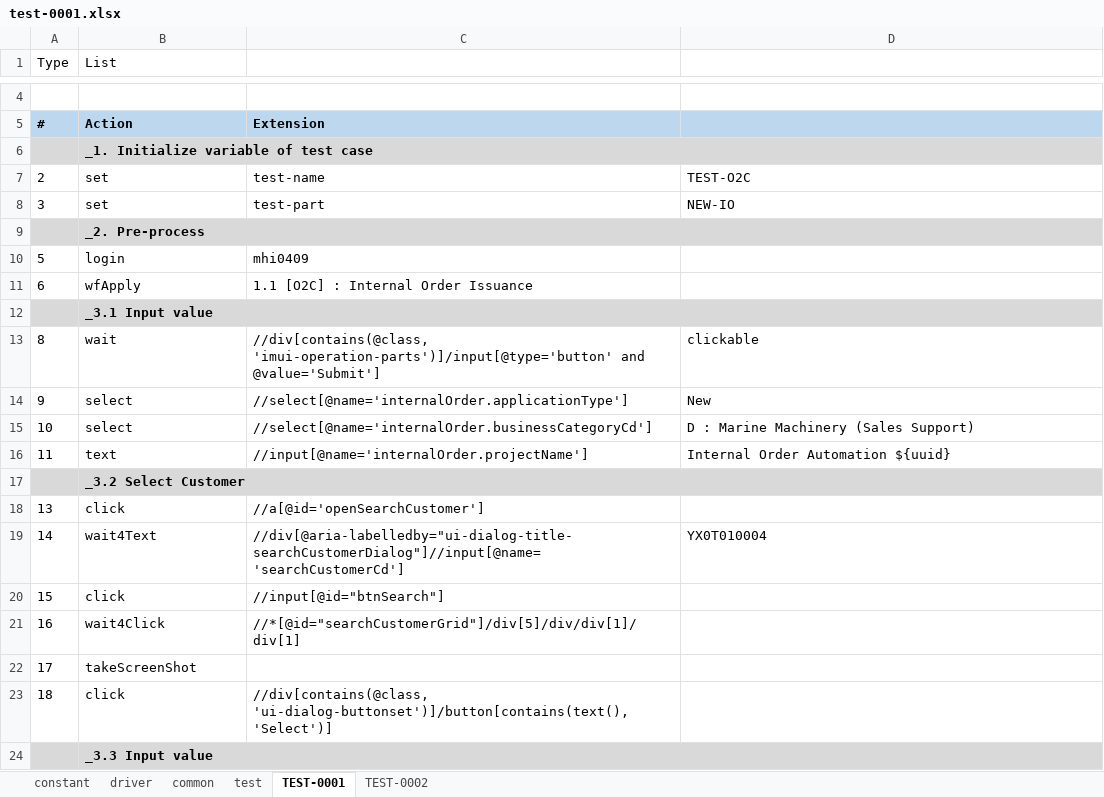
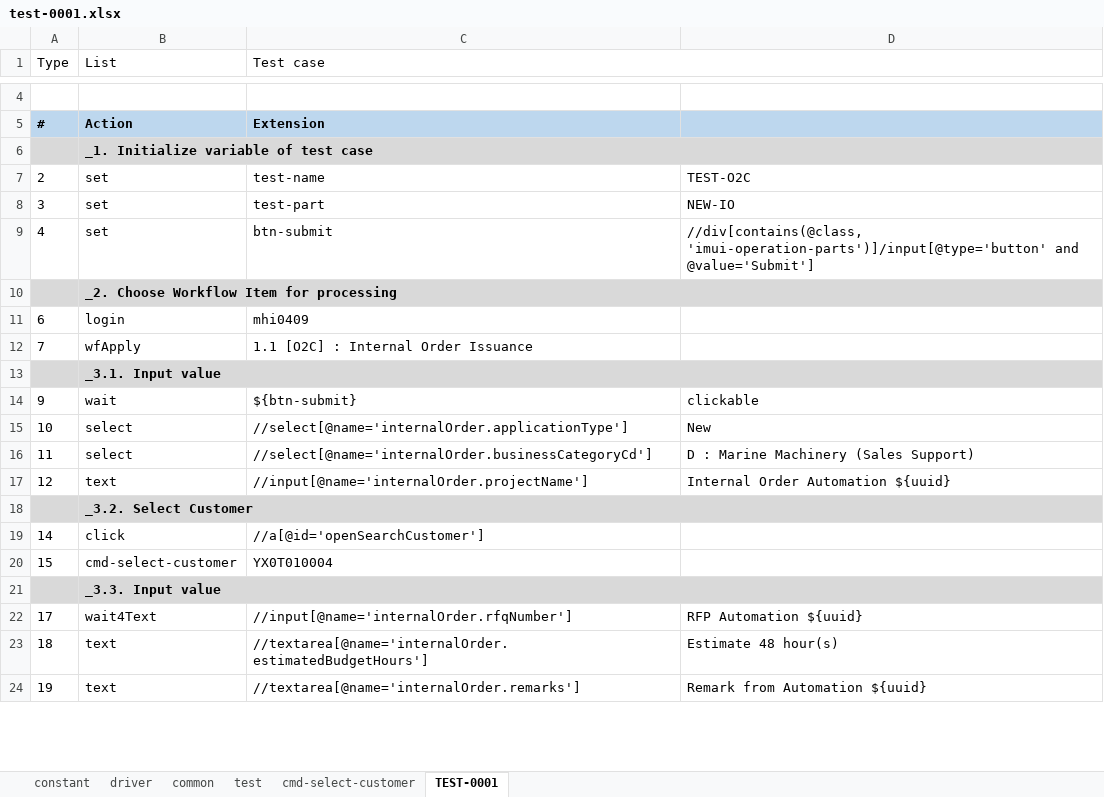
Before and after one commit to lacloi007/imauto, an Excel workbook: input/test-0001.xlsx, sheet TEST-0001, drawn as a sheet; only a part is shown, gaps mark what is left out; values as stored, in another font and other column widths than the file's, no borders; removed rows and columns are numbered as before the commit, all else as after; the diff covers the shown part only; the diff names each change by its address in the sheet, - before the commit and + after, or states it on an @@ line.

```diff
--- a/input/test-0001.xlsx (sheet TEST-0001)
+++ b/input/test-0001.xlsx (sheet TEST-0001)
-sheet tab: TEST-0002
+sheet tab: cmd-select-customer
-C1: (empty)
+C1: Test case
+C1:D3 merged
+row 9: 4 | set | btn-submit | //div[contains(@class, 'imui-operation-parts')]/input[@type='button' and @value='Submit']
-B10 (List): _2. Pre-process
+B10 (List): _2. Choose Workflow Item for processing
-A11 (Type): 5
+A11 (Type): 6
-A12 (Type): 6
+A12 (Type): 7
-B13 (List): _3.1 Input value
+B13 (List): _3.1. Input value
-row 13: 8 | wait | //div[contains(@class, 'imui-operation-parts')]/input[@type='button' and @value='Submit'] | clickable
-B14 (List): select
+B14 (List): wait
-C14 (Test case): //select[@name='internalOrder.applicationType']
+C14 (Test case): ${btn-submit}
-D14: New
+D14: clickable
-C15 (Test case): //select[@name='internalOrder.businessCategoryCd']
+C15 (Test case): //select[@name='internalOrder.applicationType']
-D15: D : Marine Machinery (Sales Support)
+D15: New
-B16 (List): text
+B16 (List): select
-C16 (Test case): //input[@name='internalOrder.projectName']
+C16 (Test case): //select[@name='internalOrder.businessCategoryCd']
-D16: Internal Order Automation ${uuid}
+D16: D : Marine Machinery (Sales Support)
+row 17: 12 | text | //input[@name='internalOrder.projectName'] | Internal Order Automation ${uuid}
-B18 (List): _3.2 Select Customer
+B18 (List): _3.2. Select Customer
-row 18: 13 | click | //a[@id='openSearchCustomer']
-B19 (List): wait4Text
+B19 (List): click
-C19 (Test case): //div[@aria-labelledby="ui-dialog-title-searchCustomerDialog"]//input[@name='searchCustomerCd']
+C19 (Test case): //a[@id='openSearchCustomer']
-D19: YX0T010004
+D19: (empty)
-B20 (List): click
+B20 (List): cmd-select-customer
-C20 (Test case): //input[@id="btnSearch"]
+C20 (Test case): YX0T010004
-row 21: 16 | wait4Click | //*[@id="searchCustomerGrid"]/div[5]/div/div[1]/div[1]
+row 21:  | _3.3. Input value
-B22 (List): takeScreenShot
+B22 (List): wait4Text
-C22 (Test case): (empty)
+C22 (Test case): //input[@name='internalOrder.rfqNumber']
-D22: (empty)
+D22: RFP Automation ${uuid}
-B23 (List): click
+B23 (List): text
-C23 (Test case): //div[contains(@class, 'ui-dialog-buttonset')]/button[contains(text(), 'Select')]
+C23 (Test case): //textarea[@name='internalOrder.estimatedBudgetHours']
-D23: (empty)
+D23: Estimate 48 hour(s)
-row 24:  | _3.3 Input value
+row 24: 19 | text | //textarea[@name='internalOrder.remarks'] | Remark from Automation ${uuid}
```
Also changed, not shown: 5 added rows, 4 removed rows and 12 edited cells elsewhere in this sheet, sheet test, 15 other files.
